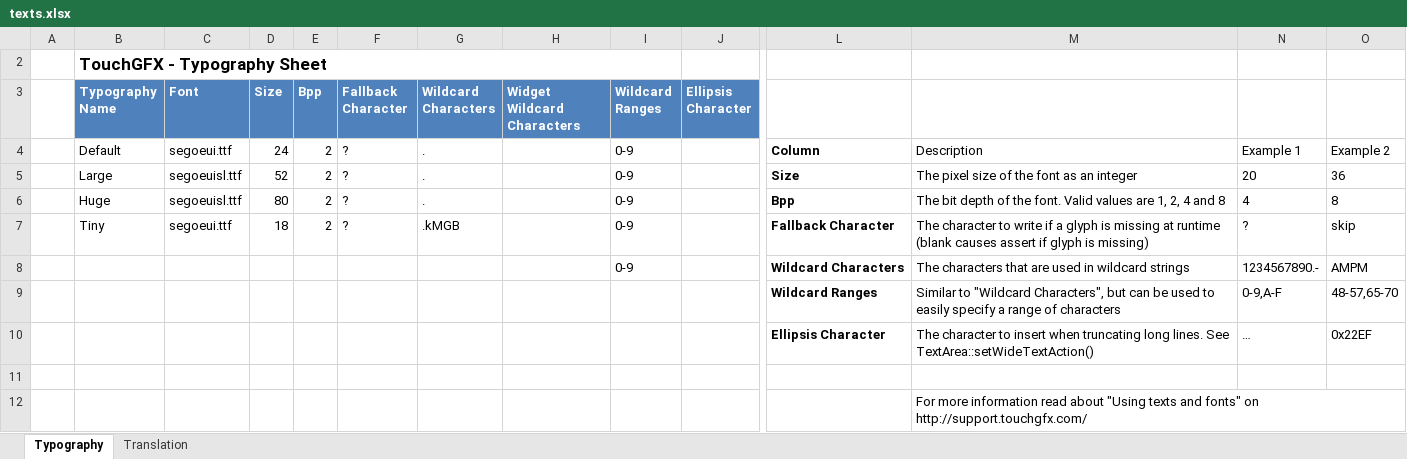
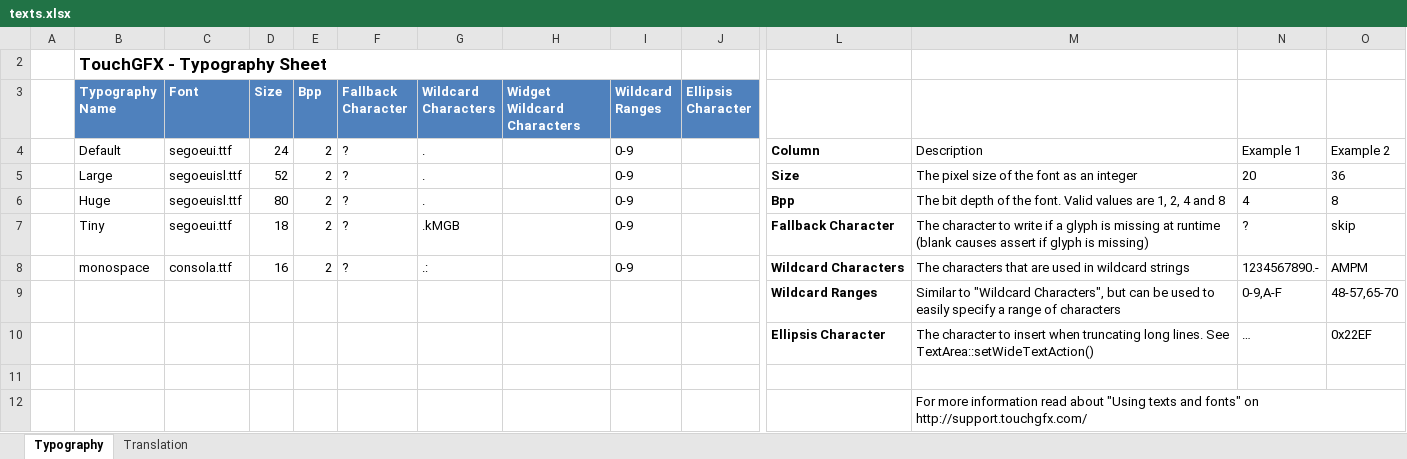
Before and after one commit to jakubprzybytek/Environmental-Sensors, an Excel workbook: STM32CubeIDE/EnvSensor/TouchGFX/assets/texts/texts.xlsx, sheet Typography, drawn as a sheet; only a part is shown, gaps mark what is left out; values as stored, in another font and other column widths than the file's, no borders; table styles not drawn; removed rows and columns are numbered as before the commit, all else as after; rows hold the shown columns only; the diff names each change by its address in the sheet, - before the commit and + after, or states it on an @@ line.

```diff
--- a/STM32CubeIDE/EnvSensor/TouchGFX/assets/texts/texts.xlsx (sheet Typography)
+++ b/STM32CubeIDE/EnvSensor/TouchGFX/assets/texts/texts.xlsx (sheet Typography)
-row 8:  |  |  |  |  |  |  |  | 0-9 |  | Wildcard Characters | The characters that are used in wildcard strings | 1234567890.- | AMPM
+row 8:  | monospace | consola.ttf | 16 | 2 | ? | .: |  | 0-9 |  | Wildcard Characters | The characters that are used in wildcard strings | 1234567890.- | AMPM
```
Also changed, not shown: sheet Translation, 47 other files.
